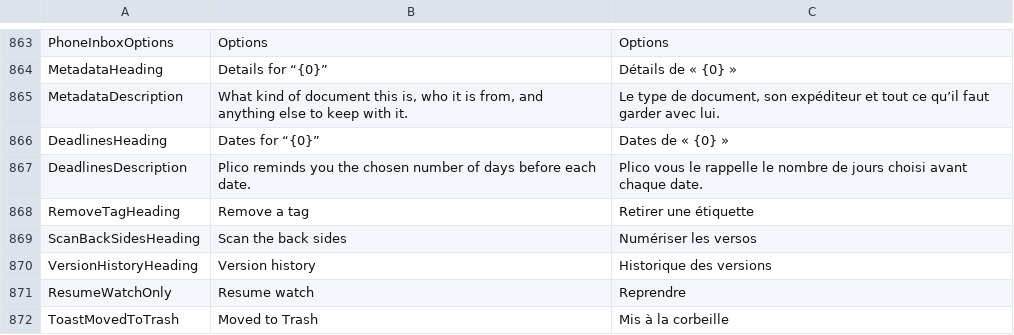
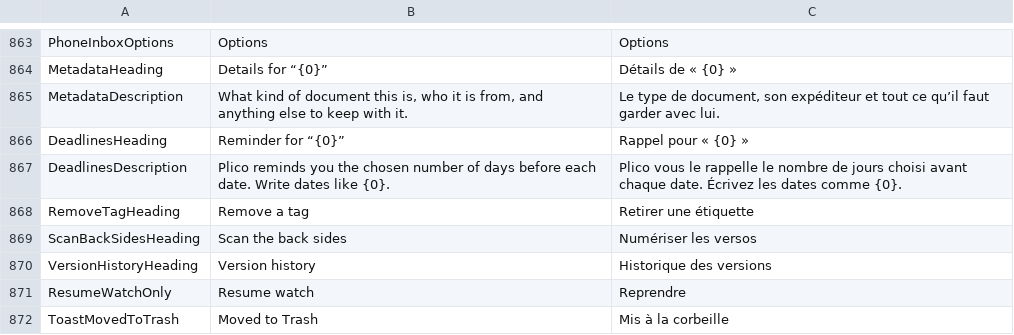
Before and after one commit to itsdanielyc/plico, a TSV file: src/Plico.Desktop/Resources/DesktopText.tsv, drawn as a sheet; only a part is shown, gaps mark what is left out.

Commit message:
Let the Reminder dialog's empty dates read as empty, under the card's name for them
Its empty date fields showed today's date as their placeholder, so Renewal, Expiry
and Keep until looked set beside the real due date. They now say 'Add a date', as
the card does, and the description says once how to write a date. The dialog is
titled 'Reminder for “…”', the name the card and the palette use.

```diff
--- a/src/Plico.Desktop/Resources/DesktopText.tsv
+++ b/src/Plico.Desktop/Resources/DesktopText.tsv
@@ -865,4 +865,4 @@ MetadataHeading	Details for “{0}”	Détails de « {0} »
 MetadataDescription	What kind of document this is, who it is from, and anything else to keep with it.	Le type de document, son expéditeur et tout ce qu’il faut garder avec lui.
-DeadlinesHeading	Dates for “{0}”	Dates de « {0} »
-DeadlinesDescription	Plico reminds you the chosen number of days before each date.	Plico vous le rappelle le nombre de jours choisi avant chaque date.
+DeadlinesHeading	Reminder for “{0}”	Rappel pour « {0} »
+DeadlinesDescription	Plico reminds you the chosen number of days before each date. Write dates like {0}.	Plico vous le rappelle le nombre de jours choisi avant chaque date. Écrivez les dates comme {0}.
 RemoveTagHeading	Remove a tag	Retirer une étiquette
```
Also changed, not shown: 2 other files.
